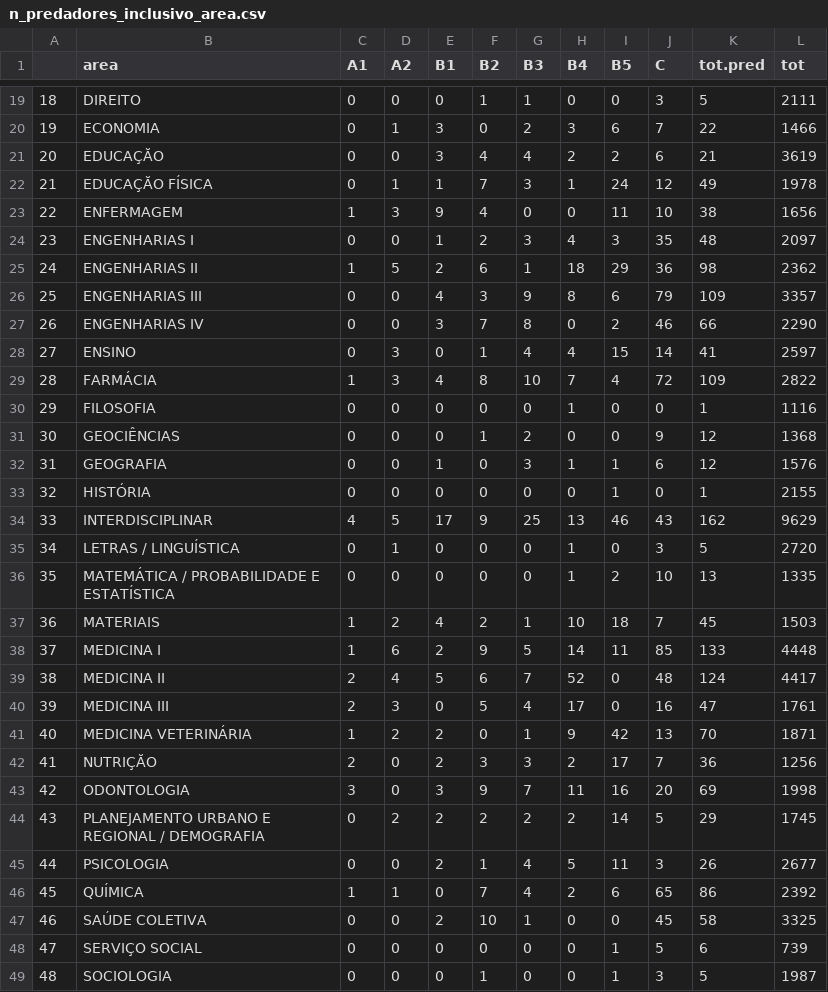
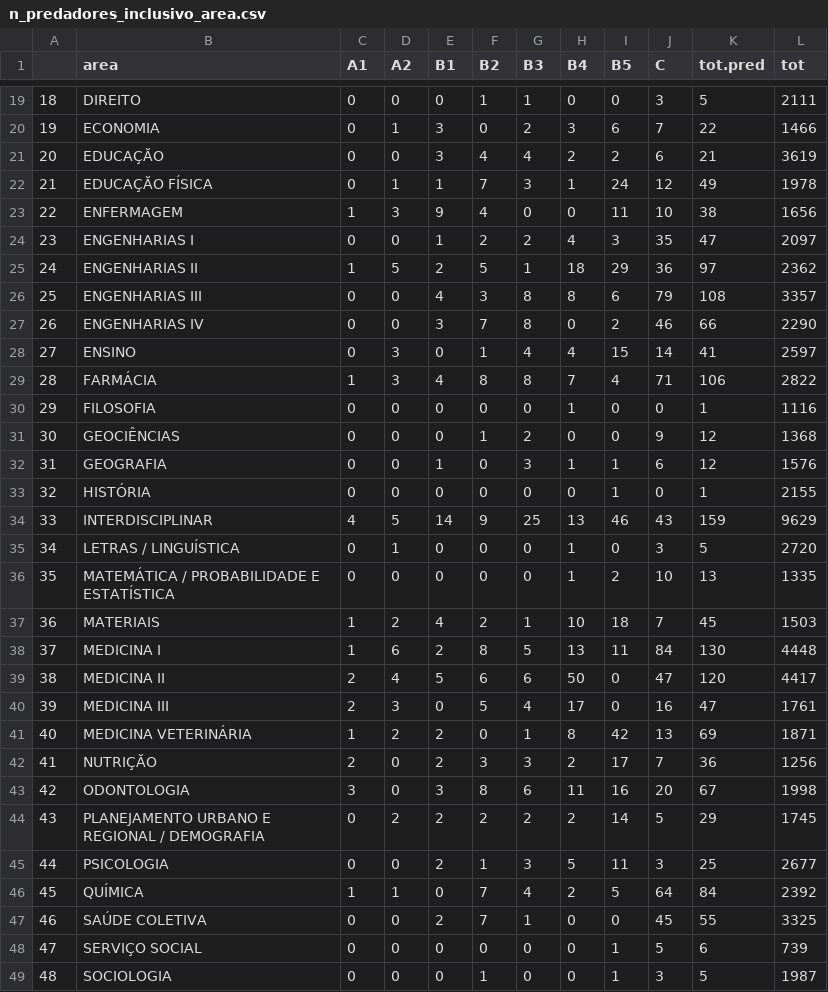
Before and after one commit to piklprado/predQualisHugo, a CSV file: static/n_predadores_inclusivo_area.csv, drawn as a sheet; only a part is shown, gaps mark what is left out; the diff covers the shown part only.

```diff
--- a/static/n_predadores_inclusivo_area.csv
+++ b/static/n_predadores_inclusivo_area.csv
@@ -23,8 +23,8 @@
 "22";"ENFERMAGEM";1;3;9;4;0;0;11;10;38;1656
-"23";"ENGENHARIAS I";0;0;1;2;3;4;3;35;48;2097
-"24";"ENGENHARIAS II";1;5;2;6;1;18;29;36;98;2362
-"25";"ENGENHARIAS III";0;0;4;3;9;8;6;79;109;3357
+"23";"ENGENHARIAS I";0;0;1;2;2;4;3;35;47;2097
+"24";"ENGENHARIAS II";1;5;2;5;1;18;29;36;97;2362
+"25";"ENGENHARIAS III";0;0;4;3;8;8;6;79;108;3357
 "26";"ENGENHARIAS IV";0;0;3;7;8;0;2;46;66;2290
 "27";"ENSINO";0;3;0;1;4;4;15;14;41;2597
-"28";"FARMÁCIA";1;3;4;8;10;7;4;72;109;2822
+"28";"FARMÁCIA";1;3;4;8;8;7;4;71;106;2822
 "29";"FILOSOFIA";0;0;0;0;0;1;0;0;1;1116
@@ -33,3 +33,3 @@
 "32";"HISTÓRIA";0;0;0;0;0;0;1;0;1;2155
-"33";"INTERDISCIPLINAR";4;5;17;9;25;13;46;43;162;9629
+"33";"INTERDISCIPLINAR";4;5;14;9;25;13;46;43;159;9629
 "34";"LETRAS / LINGUÍSTICA";0;1;0;0;0;1;0;3;5;2720
@@ -37,12 +37,12 @@
 "36";"MATERIAIS";1;2;4;2;1;10;18;7;45;1503
-"37";"MEDICINA I";1;6;2;9;5;14;11;85;133;4448
-"38";"MEDICINA II";2;4;5;6;7;52;0;48;124;4417
+"37";"MEDICINA I";1;6;2;8;5;13;11;84;130;4448
+"38";"MEDICINA II";2;4;5;6;6;50;0;47;120;4417
 "39";"MEDICINA III";2;3;0;5;4;17;0;16;47;1761
-"40";"MEDICINA VETERINÁRIA";1;2;2;0;1;9;42;13;70;1871
+"40";"MEDICINA VETERINÁRIA";1;2;2;0;1;8;42;13;69;1871
 "41";"NUTRIÇĂO";2;0;2;3;3;2;17;7;36;1256
-"42";"ODONTOLOGIA";3;0;3;9;7;11;16;20;69;1998
+"42";"ODONTOLOGIA";3;0;3;8;6;11;16;20;67;1998
 "43";"PLANEJAMENTO URBANO E REGIONAL / DEMOGRAFIA";0;2;2;2;2;2;14;5;29;1745
-"44";"PSICOLOGIA";0;0;2;1;4;5;11;3;26;2677
-"45";"QUÍMICA";1;1;0;7;4;2;6;65;86;2392
-"46";"SAÚDE COLETIVA";0;0;2;10;1;0;0;45;58;3325
+"44";"PSICOLOGIA";0;0;2;1;3;5;11;3;25;2677
+"45";"QUÍMICA";1;1;0;7;4;2;5;64;84;2392
+"46";"SAÚDE COLETIVA";0;0;2;7;1;0;0;45;55;3325
 "47";"SERVIÇO SOCIAL";0;0;0;0;0;0;1;5;6;739
```
Also changed, not shown: 20 edited cells elsewhere in this file, static/proporcao_pred_estrato_area.csv, 20 other files.
